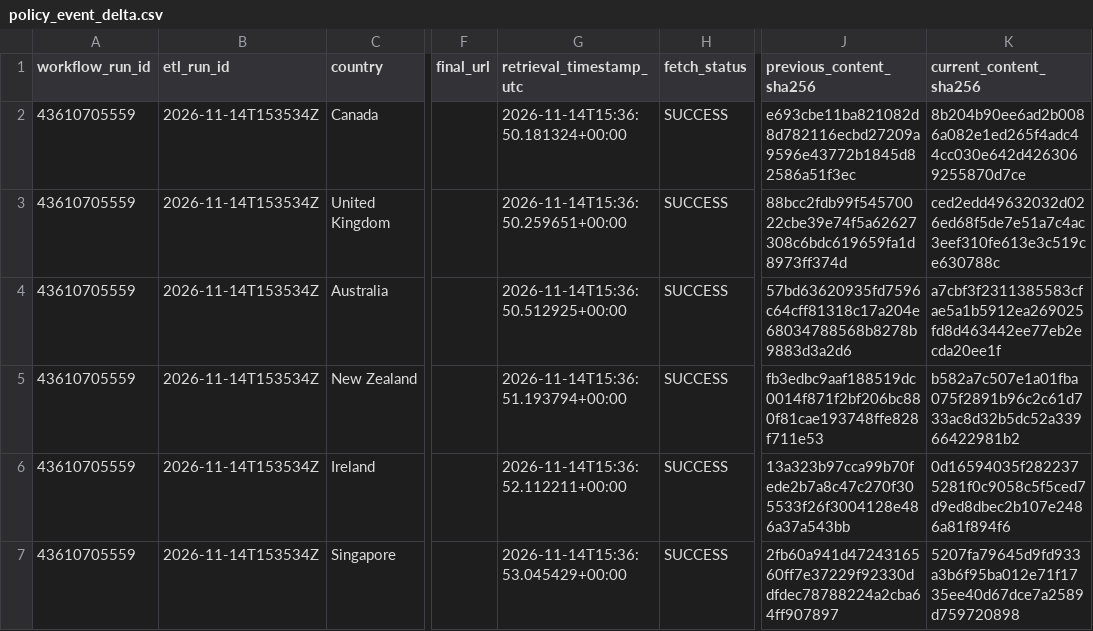
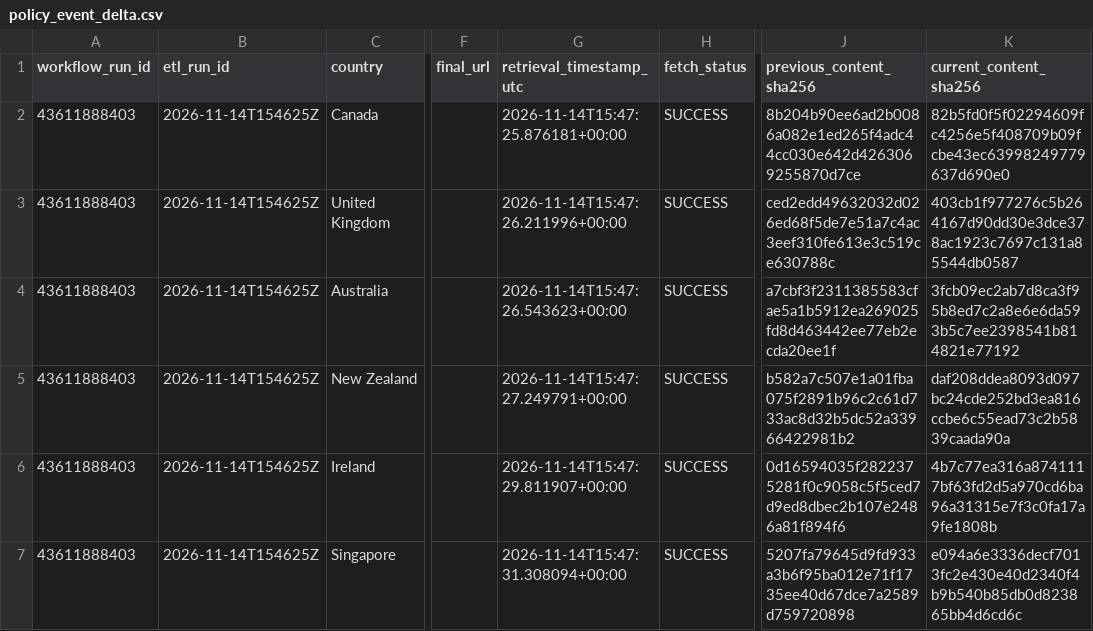
Before and after one commit to schnozenstein/eom-migration-model, a CSV file: outputs/policy_event_delta.csv, drawn as a sheet; only a part is shown, gaps mark what is left out; the diff covers the shown part only; the diff names each change by its address in the sheet, - before the commit and + after, or states it on an @@ line.

```diff
--- a/outputs/policy_event_delta.csv
+++ b/outputs/policy_event_delta.csv
-A2:A7 (workflow_run_id): 43610705559
+A2:A7 (workflow_run_id): 43611888403
-B2:B7 (etl_run_id): 2026-11-14T153534Z
+B2:B7 (etl_run_id): 2026-11-14T154625Z
-G2 (retrieval_timestamp_utc): 2026-11-14T15:36:50.181324+00:00
+G2 (retrieval_timestamp_utc): 2026-11-14T15:47:25.876181+00:00
-J2 (previous_content_sha256): e693cbe11ba821082d8d782116ecbd27209a9596e43772b1845d82586a51f3ec
+J2 (previous_content_sha256): 8b204b90ee6ad2b0086a082e1ed265f4adc44cc030e642d4263069255870d7ce
-K2 (current_content_sha256): 8b204b90ee6ad2b0086a082e1ed265f4adc44cc030e642d4263069255870d7ce
+K2 (current_content_sha256): 82b5fd0f5f02294609fc4256e5f408709b09fcbe43ec63998249779637d690e0
-G3 (retrieval_timestamp_utc): 2026-11-14T15:36:50.259651+00:00
+G3 (retrieval_timestamp_utc): 2026-11-14T15:47:26.211996+00:00
-J3 (previous_content_sha256): 88bcc2fdb99f54570022cbe39e74f5a62627308c6bdc619659fa1d8973ff374d
+J3 (previous_content_sha256): ced2edd49632032d026ed68f5de7e51a7c4ac3eef310fe613e3c519ce630788c
-K3 (current_content_sha256): ced2edd49632032d026ed68f5de7e51a7c4ac3eef310fe613e3c519ce630788c
+K3 (current_content_sha256): 403cb1f977276c5b264167d90dd30e3dce378ac1923c7697c131a85544db0587
-G4 (retrieval_timestamp_utc): 2026-11-14T15:36:50.512925+00:00
+G4 (retrieval_timestamp_utc): 2026-11-14T15:47:26.543623+00:00
-J4 (previous_content_sha256): 57bd63620935fd7596c64cff81318c17a204e68034788568b8278b9883d3a2d6
+J4 (previous_content_sha256): a7cbf3f2311385583cfae5a1b5912ea269025fd8d463442ee77eb2ecda20ee1f
-K4 (current_content_sha256): a7cbf3f2311385583cfae5a1b5912ea269025fd8d463442ee77eb2ecda20ee1f
+K4 (current_content_sha256): 3fcb09ec2ab7d8ca3f95b8ed7c2a8e6e6da593b5c7ee2398541b814821e77192
-G5 (retrieval_timestamp_utc): 2026-11-14T15:36:51.193794+00:00
+G5 (retrieval_timestamp_utc): 2026-11-14T15:47:27.249791+00:00
-J5 (previous_content_sha256): fb3edbc9aaf188519dc0014f871f2bf206bc880f81cae193748ffe828f711e53
+J5 (previous_content_sha256): b582a7c507e1a01fba075f2891b96c2c61d733ac8d32b5dc52a33966422981b2
-K5 (current_content_sha256): b582a7c507e1a01fba075f2891b96c2c61d733ac8d32b5dc52a33966422981b2
+K5 (current_content_sha256): daf208ddea8093d097bc24cde252bd3ea816ccbe6c55ead73c2b5839caada90a
-G6 (retrieval_timestamp_utc): 2026-11-14T15:36:52.112211+00:00
+G6 (retrieval_timestamp_utc): 2026-11-14T15:47:29.811907+00:00
-J6 (previous_content_sha256): 13a323b97cca99b70fede2b7a8c47c270f305533f26f3004128e486a37a543bb
+J6 (previous_content_sha256): 0d16594035f2822375281f0c9058c5f5ced7d9ed8dbec2b107e2486a81f894f6
-K6 (current_content_sha256): 0d16594035f2822375281f0c9058c5f5ced7d9ed8dbec2b107e2486a81f894f6
+K6 (current_content_sha256): 4b7c77ea316a8741117bf63fd2d5a970cd6ba96a31315e7f3c0fa17a9fe1808b
-G7 (retrieval_timestamp_utc): 2026-11-14T15:36:53.045429+00:00
+G7 (retrieval_timestamp_utc): 2026-11-14T15:47:31.308094+00:00
-J7 (previous_content_sha256): 2fb60a941d4724316560ff7e37229f92330ddfdec78788224a2cba64ff907897
+J7 (previous_content_sha256): 5207fa79645d9fd933a3b6f95ba012e71f1735ee40d67dce7a2589d759720898
-K7 (current_content_sha256): 5207fa79645d9fd933a3b6f95ba012e71f1735ee40d67dce7a2589d759720898
+K7 (current_content_sha256): e094a6e3336decf7013fc2e430e40d2340f4b9b540b85db0d823865bb4d6cd6c
```
Also changed, not shown: 28 edited cells elsewhere in this file, data/geographical_uncertainty_inputs.csv, data/geopolitical_uncertainty_inputs.csv, 40 other files.
